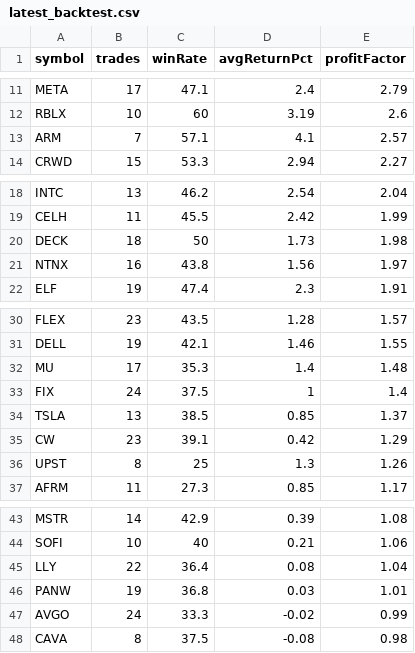
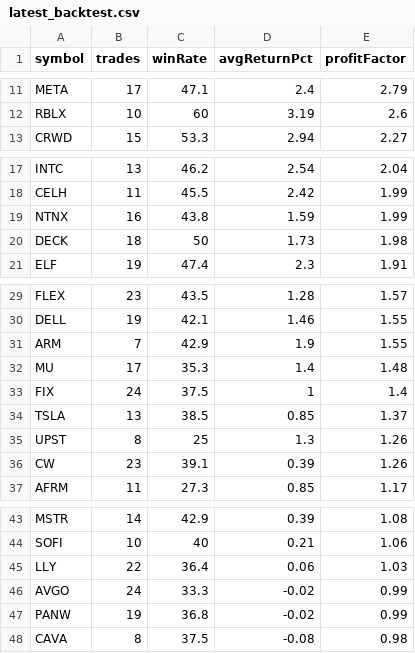
Before and after one commit to narendra0467/Trading-System, a CSV file: reports/latest_backtest.csv, drawn as a sheet; only a part is shown, gaps mark what is left out; the diff covers the shown part only.

```diff
--- a/reports/latest_backtest.csv
+++ b/reports/latest_backtest.csv
@@ -12,3 +12,2 @@ META,17,47.1,2.4,2.79
 RBLX,10,60,3.19,2.6
-ARM,7,57.1,4.1,2.57
 CRWD,15,53.3,2.94,2.27
@@ -19,4 +18,4 @@ INTC,13,46.2,2.54,2.04
 CELH,11,45.5,2.42,1.99
+NTNX,16,43.8,1.59,1.99
 DECK,18,50,1.73,1.98
-NTNX,16,43.8,1.56,1.97
 ELF,19,47.4,2.3,1.91
@@ -31,2 +30,3 @@ FLEX,23,43.5,1.28,1.57
 DELL,19,42.1,1.46,1.55
+ARM,7,42.9,1.9,1.55
 MU,17,35.3,1.4,1.48
@@ -34,4 +34,4 @@ FIX,24,37.5,1,1.4
 TSLA,13,38.5,0.85,1.37
-CW,23,39.1,0.42,1.29
 UPST,8,25,1.3,1.26
+CW,23,39.1,0.39,1.26
 AFRM,11,27.3,0.85,1.17
@@ -44,5 +44,5 @@ MSTR,14,42.9,0.39,1.08
 SOFI,10,40,0.21,1.06
-LLY,22,36.4,0.08,1.04
-PANW,19,36.8,0.03,1.01
+LLY,22,36.4,0.06,1.03
 AVGO,24,33.3,-0.02,0.99
+PANW,19,36.8,-0.02,0.99
 CAVA,8,37.5,-0.08,0.98
```
Also changed, not shown: 4 edited cells elsewhere in this file, reports/hidden_multibagger_discovery_scanner.csv, reports/latest_high_risk_scan.csv, 19 other files.
